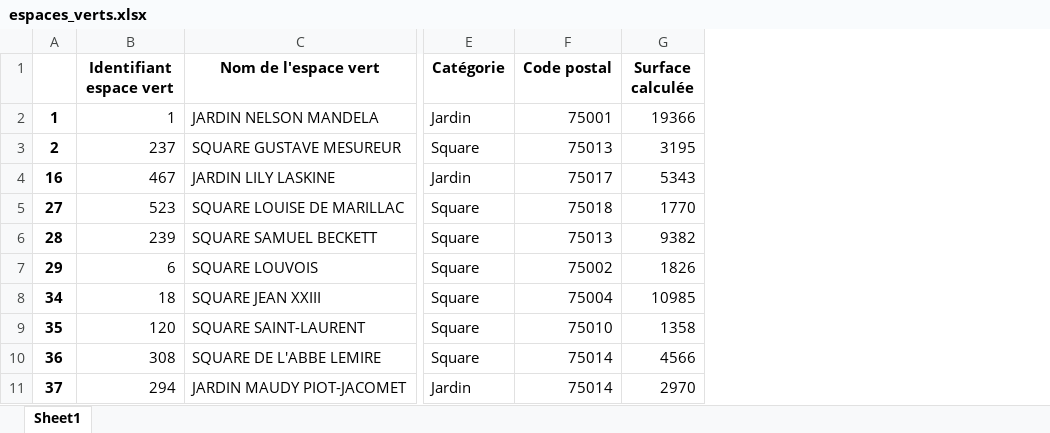
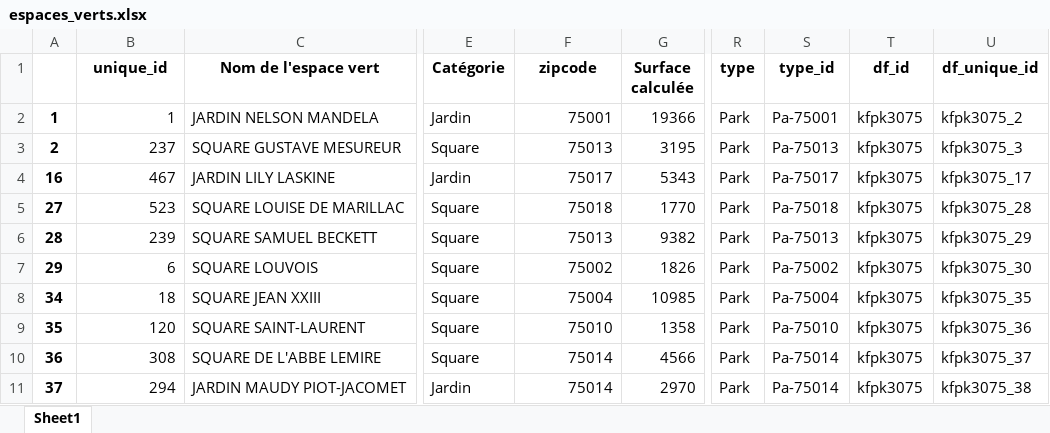
Before and after one commit to XinlyR/Kids_friendly_app, an Excel workbook: espaces_verts.xlsx, sheet Sheet1, drawn as a sheet; only a part is shown, gaps mark what is left out; values as stored, in another font and other column widths than the file's, no borders; the diff names each change by its address in the sheet, - before the commit and + after, or states it on an @@ line.

```diff
--- a/espaces_verts.xlsx (sheet Sheet1)
+++ b/espaces_verts.xlsx (sheet Sheet1)
+column R (type), rows 2-11: all Park
+column S (type_id), rows 2-11: Pa-75001 | Pa-75013 | Pa-75017 | Pa-75018 | Pa-75013 | Pa-75002 | Pa-75004 | Pa-75010 | Pa-75014 | Pa-75014
+column T (df_id), rows 2-11: all kfpk3075
+column U (df_unique_id), rows 2-11: kfpk3075_2 | kfpk3075_3 | kfpk3075_17 | kfpk3075_28 | kfpk3075_29 | kfpk3075_30 | kfpk3075_35 | kfpk3075_36 | kfpk3075_37 | kfpk3075_38
-B1: Identifiant espace vert
+B1: unique_id
-F1: Code postal
+F1: zipcode
```
Also changed, not shown: 7 other files.
